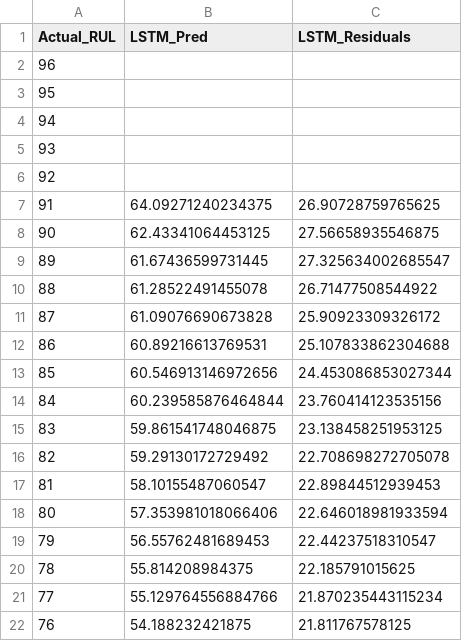
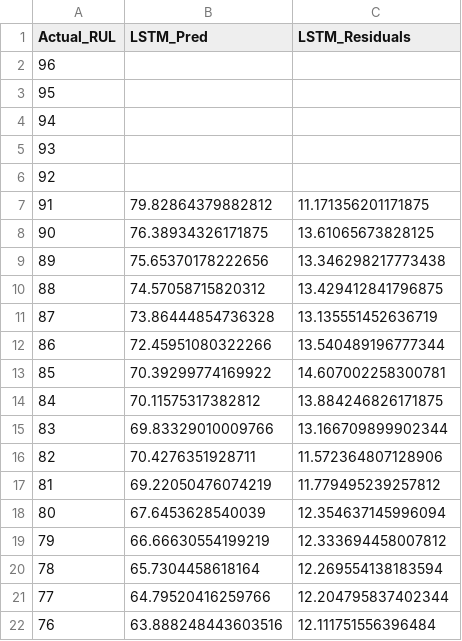
Before and after one commit to pavansharan007/battery-rul-prediction, a CSV file: ML/predictions_lstm.csv, drawn as a sheet; only a part is shown; the diff covers the shown part only.

```diff
--- a/ML/predictions_lstm.csv
+++ b/ML/predictions_lstm.csv
@@ -6,17 +6,17 @@ Actual_RUL,LSTM_Pred,LSTM_Residuals
 92,,
-91,64.09271240234375,26.90728759765625
-90,62.43341064453125,27.56658935546875
-89,61.67436599731445,27.325634002685547
-88,61.28522491455078,26.71477508544922
-87,61.09076690673828,25.90923309326172
-86,60.89216613769531,25.107833862304688
-85,60.546913146972656,24.453086853027344
-84,60.239585876464844,23.760414123535156
-83,59.861541748046875,23.138458251953125
-82,59.29130172729492,22.708698272705078
-81,58.10155487060547,22.89844512939453
-80,57.353981018066406,22.646018981933594
-79,56.55762481689453,22.44237518310547
-78,55.814208984375,22.185791015625
-77,55.129764556884766,21.870235443115234
-76,54.188232421875,21.811767578125
+91,79.82864379882812,11.171356201171875
+90,76.38934326171875,13.61065673828125
+89,75.65370178222656,13.346298217773438
+88,74.57058715820312,13.429412841796875
+87,73.86444854736328,13.135551452636719
+86,72.45951080322266,13.540489196777344
+85,70.39299774169922,14.607002258300781
+84,70.11575317382812,13.884246826171875
+83,69.83329010009766,13.166709899902344
+82,70.4276351928711,11.572364807128906
+81,69.22050476074219,11.779495239257812
+80,67.6453628540039,12.354637145996094
+79,66.66630554199219,12.333694458007812
+78,65.7304458618164,12.269554138183594
+77,64.79520416259766,12.204795837402344
+76,63.888248443603516,12.111751556396484
```
Also changed, not shown: 152 edited cells elsewhere in this file, ML/predictions_lightgbm.csv, ML/predictions_randomforest.csv, 8 other files.
